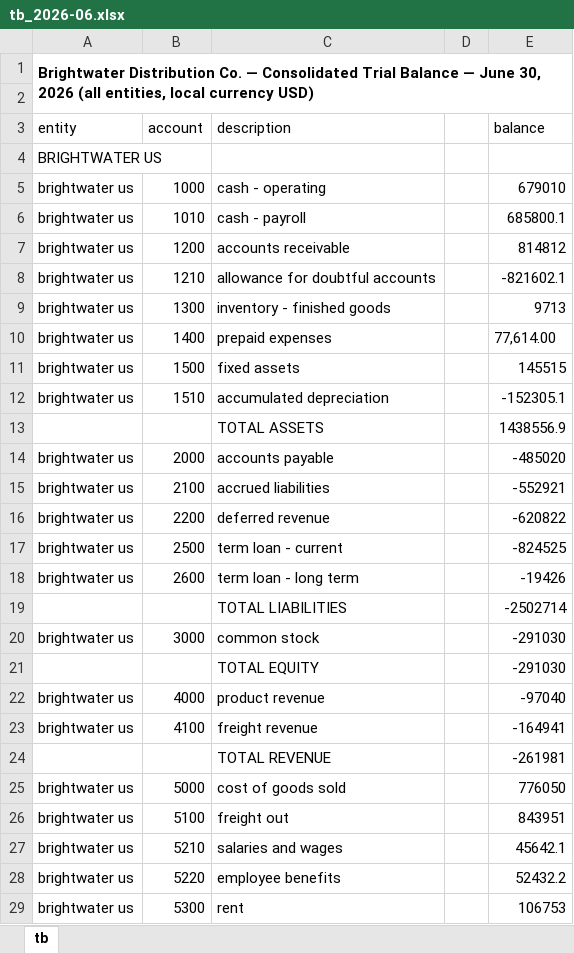
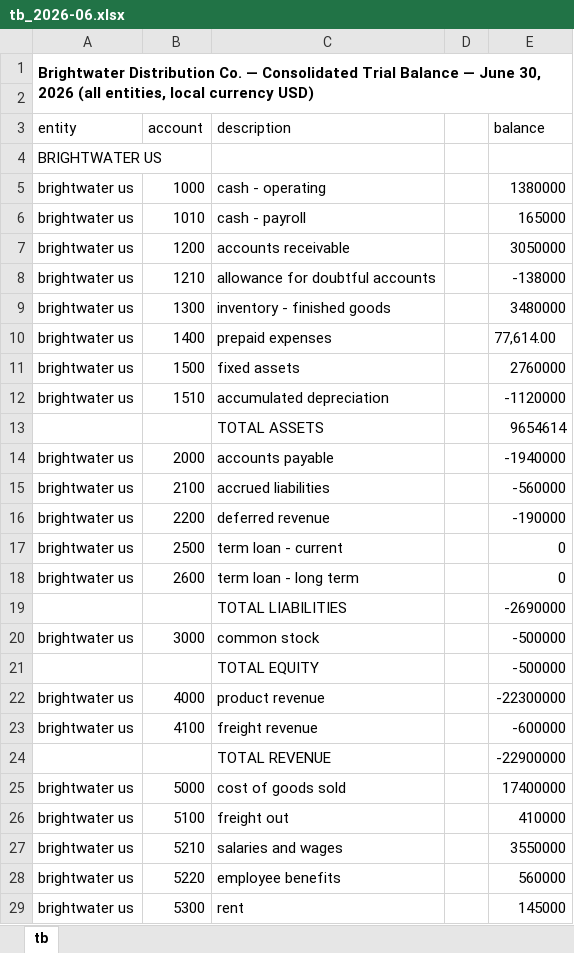
Before and after one commit to abdulkhancpa/finance-superpowers, an Excel workbook: sample-data/brightwater/trial-balance/tb_2026-06.xlsx, sheet tb, drawn as a sheet; only a part is shown; values as stored, in another font and other column widths than the file's, no borders; the diff covers the shown part only; the diff names each change by its address in the sheet, - before the commit and + after, or states it on an @@ line.

Commit message:
Rebuild Brightwater TB fixture for economic plausibility; fix data-room expense copy/paste bug
The trial balance's amounts came from a hash function with no economic
plausibility (allowance exceeding gross AR, accumulated depreciation
exceeding fixed assets, negative aggregate revenue against positive
expenses) and did not represent the same company as the FY2025 data
room. Replaced the hash-based amounts with explicit, hand-set figures
for a six-months-ended June 2026 interim consolidated TB that is
recognizably the same business at roughly half-year scale, with holdco
carrying no operations (only cash, minor payables, the term loan, and
loan interest). All six planted hazards (merged title, entity headers,
double-counting subtotals, the duplicate Canada 5210 row, the
text-typed US 1400 cell, the grand-total row) are unchanged in kind,
and the two amounts skills/clean and skills/understand quote verbatim
(58,349.10 and 77,614.00) are preserved exactly. Added assertions for
the new plausibility invariants. Regenerated tests/fixtures/tb_tidy.csv
to match, footing to exactly 0.00.

Also fixed gen_data_room.py: EXPENSE_ROWS was one shared list written
identically to all three entities' FY2025 TB extracts, so consolidated
cogs/opex/interest didn't tie to the income statement. Each entity now
has its own expense rows that consolidate to the income statement's
36,210,000 / 9,180,000 / 1,140,000, with an identity assertion added.

```diff
--- a/sample-data/brightwater/trial-balance/tb_2026-06.xlsx (sheet tb)
+++ b/sample-data/brightwater/trial-balance/tb_2026-06.xlsx (sheet tb)
-E5 (balance): 679010
+E5 (balance): 1380000
-E6 (balance): 685800.1
+E6 (balance): 165000
-E7 (balance): 814812
+E7 (balance): 3050000
-E8 (balance): -821602.1
+E8 (balance): -138000
-E9 (balance): 9713
+E9 (balance): 3480000
-E11 (balance): 145515
+E11 (balance): 2760000
-E12 (balance): -152305.1
+E12 (balance): -1120000
-E13 (balance): 1438556.9
+E13 (balance): 9654614
-E14 (balance): -485020
+E14 (balance): -1940000
-E15 (balance): -552921
+E15 (balance): -560000
-E16 (balance): -620822
+E16 (balance): -190000
-E17 (balance): -824525
+E17 (balance): 0
-E18 (balance): -19426
+E18 (balance): 0
-E19 (balance): -2502714
+E19 (balance): -2690000
-E20:E21 (balance): -291030
+E20:E21 (balance): -500000
-E22 (balance): -97040
+E22 (balance): -22300000
-E23 (balance): -164941
+E23 (balance): -600000
-E24 (balance): -261981
+E24 (balance): -22900000
-E25 (balance): 776050
+E25 (balance): 17400000
-E26 (balance): 843951
+E26 (balance): 410000
-E27 (balance): 45642.1
+E27 (balance): 3550000
-E28 (balance): 52432.2
+E28 (balance): 560000
-E29 (balance): 106753
+E29 (balance): 145000
```
Also changed, not shown: 7 removed rows and 44 edited cells elsewhere in this sheet, 6 other files.
